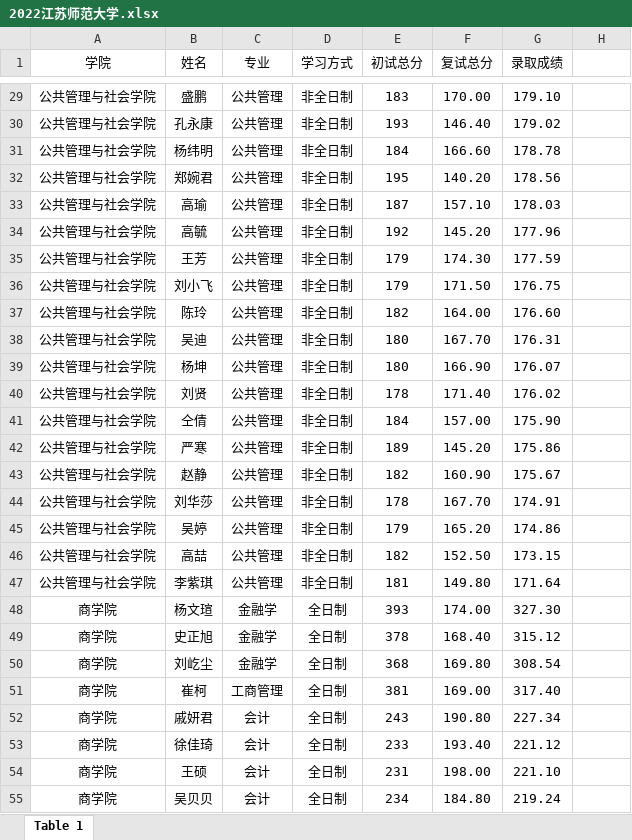
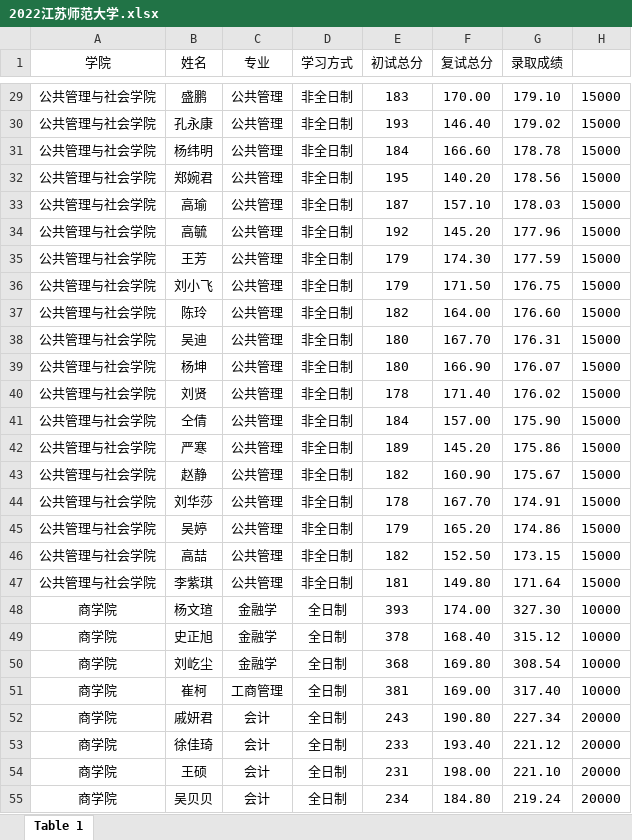
Before and after one commit to gjygit/chooseschool.github.io, an Excel workbook: chooseschool/excel/2022江苏师范大学.xlsx, sheet Table 1, drawn as a sheet; only a part is shown, gaps mark what is left out; values as stored, in another font and other column widths than the file's, no borders; the diff covers the shown part only; the diff names each change by its address in the sheet, - before the commit and + after, or states it on an @@ line.

```diff
--- a/chooseschool/excel/2022江苏师范大学.xlsx (sheet Table 1)
+++ b/chooseschool/excel/2022江苏师范大学.xlsx (sheet Table 1)
-H29:H47: (empty)
+H29:H47: 15000
-H48:H51: (empty)
+H48:H51: 10000
-H52:H55: (empty)
+H52:H55: 20000
```
Also changed, not shown: 73 edited cells elsewhere in this sheet, chooseschool/excel/2022南京信息工程大学.xlsx, chooseschool/excel/2022南京林业大学.xlsx, 5 other files.
